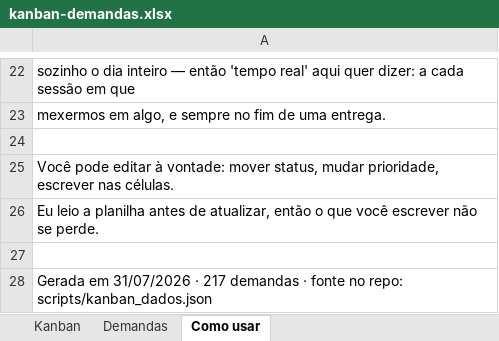
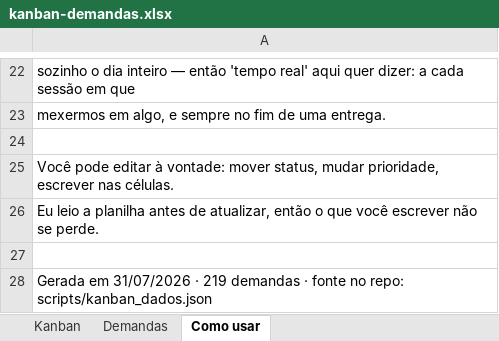
Before and after one commit to matheusguedes-ai/persona-compass-suite, an Excel workbook: kanban-demandas.xlsx, sheet Como usar, drawn as a sheet; only a part is shown, gaps mark what is left out; values as stored, in another font and other column widths than the file's, no borders; the diff names each change by its address in the sheet, - before the commit and + after, or states it on an @@ line.

Commit message:
Duas demandas novas do Matheus, enquadradas em fases diferentes
#218 Configurações da plataforma só o dono acessa — Fase 1, sprint atual.
     'configuracoes' é o 8º item de PERMISSOES: por desenho, entregável a
     qualquer colaborador. Ali dentro se muda marca, logo, nome da empresa e
     e-mail de suporte — reconfigura a plataforma para todo mundo. Não é
     checagem que falhou, é a lista que está errada. E não é hipótese: o
     colaborador 'Sucesso do Aluno' está ativo em produção AGORA com essa
     permissão ligada.

#219 A marca do dono não chega ao aluno, mentor e colaborador — Fase 5.
     loadBrandAndSettings filtra profiles pelo user_id de quem está logado; nas
     telas públicas funciona (passa o dono do link), nos painéis logados não —
     aluno, colaborador e mentor têm perfil próprio sem marca e caem no padrão.
     Vai para a Fase 5 de propósito, colada em #108 (selo no rodapé) e #65
     (decidir o nome da marca): são o mesmo assunto, e propagar a marca antes de
     o nome estar decidido é propagar o nome errado.

Publicação de 31/07 conferida por fora, não pelo relato: origin idêntico ao
local, /criar-senha responde 200 em produção (rota que não existia antes de
ontem à noite; rota inventada devolve 404, controle feito) e /aluno/criar-senha
segue de pé como rede de segurança para link já enviado.

```diff
--- a/kanban-demandas.xlsx (sheet Como usar)
+++ b/kanban-demandas.xlsx (sheet Como usar)
-A28: …31/07/2026 · 217 demandas ·…
+A28: …31/07/2026 · 219 demandas ·…
```
Also changed, not shown: sheet Demandas, 1 other file.
